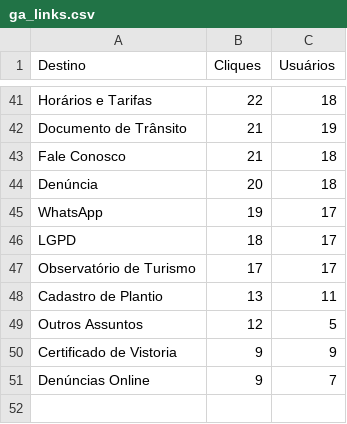
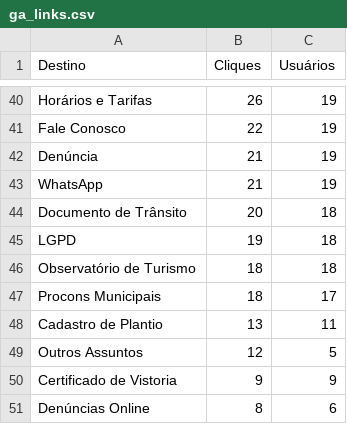
Before and after one commit to fabioramos-02/matomo, a CSV file: matomo-analytics-dashboard/exports/ga_links.csv, drawn as a sheet; only a part is shown, gaps mark what is left out; removed rows and columns are numbered as before the commit, all else as after; the diff covers the shown part only; the diff names each change by its address in the sheet, - before the commit and + after, or states it on an @@ line.

```diff
--- a/matomo-analytics-dashboard/exports/ga_links.csv
+++ b/matomo-analytics-dashboard/exports/ga_links.csv
-B40 (Cliques): 22
+B40 (Cliques): 26
-C40 (Usuários): 18
+C40 (Usuários): 19
-row 42: Documento de Trânsito | 21 | 19
-B41 (Cliques): 21
+B41 (Cliques): 22
-C41:C42 (Usuários): 18
+C41:C42 (Usuários): 19
-B42 (Cliques): 20
+B42 (Cliques): 21
-B43 (Cliques): 19
+B43 (Cliques): 21
-C43 (Usuários): 17
+C43 (Usuários): 19
+row 44: Documento de Trânsito | 20 | 18
-B45 (Cliques): 18
+B45 (Cliques): 19
-C45:C46 (Usuários): 17
+C45:C46 (Usuários): 18
-B46 (Cliques): 17
+B46 (Cliques): 18
+row 47: Procons Municipais | 18 | 17
-B51 (Cliques): 9
+B51 (Cliques): 8
-C51 (Usuários): 7
+C51 (Usuários): 6
```
Also changed, not shown: 2 added rows, 3 removed rows and 62 edited cells elsewhere in this file, matomo-analytics-dashboard/exports/ga_cities.csv, matomo-analytics-dashboard/exports/ga_funnel.csv, 4 other files.
